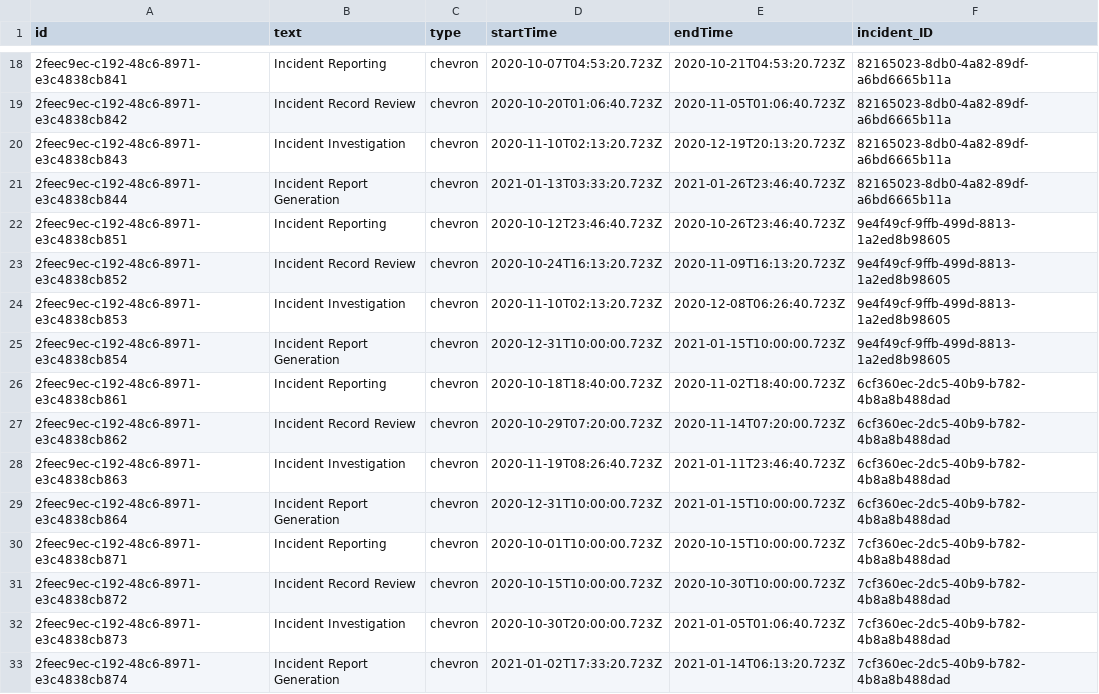
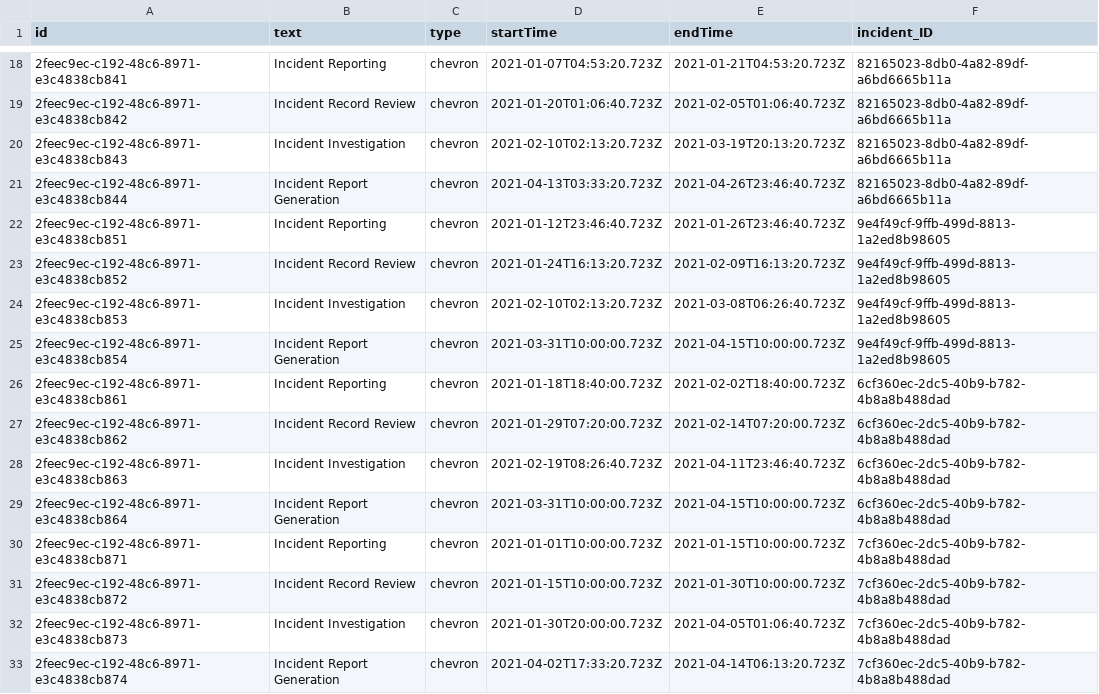
Before and after one commit to SAP-archive/teched2020-IIS360, a CSV file: db/data/scp.cloud.IncidentProcessTimeline.csv, drawn as a sheet; only a part is shown, gaps mark what is left out; the diff covers the shown part only.

```diff
--- a/db/data/scp.cloud.IncidentProcessTimeline.csv
+++ b/db/data/scp.cloud.IncidentProcessTimeline.csv
@@ -18,16 +18,16 @@ id;text;type;startTime;endTime;incident_ID
-2feec9ec-c192-48c6-8971-e3c4838cb841;Incident Reporting;chevron;2020-10-07T04:53:20.723Z;2020-10-21T04:53:20.723Z;82165023-8db0-4a82-89df-a6bd6665b11a
-2feec9ec-c192-48c6-8971-e3c4838cb842;Incident Record Review;chevron;2020-10-20T01:06:40.723Z;2020-11-05T01:06:40.723Z;82165023-8db0-4a82-89df-a6bd6665b11a
-2feec9ec-c192-48c6-8971-e3c4838cb843;Incident Investigation;chevron;2020-11-10T02:13:20.723Z;2020-12-19T20:13:20.723Z;82165023-8db0-4a82-89df-a6bd6665b11a
-2feec9ec-c192-48c6-8971-e3c4838cb844;Incident Report Generation;chevron;2021-01-13T03:33:20.723Z;2021-01-26T23:46:40.723Z;82165023-8db0-4a82-89df-a6bd6665b11a
-2feec9ec-c192-48c6-8971-e3c4838cb851;Incident Reporting;chevron;2020-10-12T23:46:40.723Z;2020-10-26T23:46:40.723Z;9e4f49cf-9ffb-499d-8813-1a2ed8b98605
-2feec9ec-c192-48c6-8971-e3c4838cb852;Incident Record Review;chevron;2020-10-24T16:13:20.723Z;2020-11-09T16:13:20.723Z;9e4f49cf-9ffb-499d-8813-1a2ed8b98605
-2feec9ec-c192-48c6-8971-e3c4838cb853;Incident Investigation;chevron;2020-11-10T02:13:20.723Z;2020-12-08T06:26:40.723Z;9e4f49cf-9ffb-499d-8813-1a2ed8b98605
-2feec9ec-c192-48c6-8971-e3c4838cb854;Incident Report Generation;chevron;2020-12-31T10:00:00.723Z;2021-01-15T10:00:00.723Z;9e4f49cf-9ffb-499d-8813-1a2ed8b98605
-2feec9ec-c192-48c6-8971-e3c4838cb861;Incident Reporting;chevron;2020-10-18T18:40:00.723Z;2020-11-02T18:40:00.723Z;6cf360ec-2dc5-40b9-b782-4b8a8b488dad
-2feec9ec-c192-48c6-8971-e3c4838cb862;Incident Record Review;chevron;2020-10-29T07:20:00.723Z;2020-11-14T07:20:00.723Z;6cf360ec-2dc5-40b9-b782-4b8a8b488dad
-2feec9ec-c192-48c6-8971-e3c4838cb863;Incident Investigation;chevron;2020-11-19T08:26:40.723Z;2021-01-11T23:46:40.723Z;6cf360ec-2dc5-40b9-b782-4b8a8b488dad
-2feec9ec-c192-48c6-8971-e3c4838cb864;Incident Report Generation;chevron;2020-12-31T10:00:00.723Z;2021-01-15T10:00:00.723Z;6cf360ec-2dc5-40b9-b782-4b8a8b488dad
-2feec9ec-c192-48c6-8971-e3c4838cb871;Incident Reporting;chevron;2020-10-01T10:00:00.723Z;2020-10-15T10:00:00.723Z;7cf360ec-2dc5-40b9-b782-4b8a8b488dad
-2feec9ec-c192-48c6-8971-e3c4838cb872;Incident Record Review;chevron;2020-10-15T10:00:00.723Z;2020-10-30T10:00:00.723Z;7cf360ec-2dc5-40b9-b782-4b8a8b488dad
-2feec9ec-c192-48c6-8971-e3c4838cb873;Incident Investigation;chevron;2020-10-30T20:00:00.723Z;2021-01-05T01:06:40.723Z;7cf360ec-2dc5-40b9-b782-4b8a8b488dad
-2feec9ec-c192-48c6-8971-e3c4838cb874;Incident Report Generation;chevron;2021-01-02T17:33:20.723Z;2021-01-14T06:13:20.723Z;7cf360ec-2dc5-40b9-b782-4b8a8b488dad
+2feec9ec-c192-48c6-8971-e3c4838cb841;Incident Reporting;chevron;2021-01-07T04:53:20.723Z;2021-01-21T04:53:20.723Z;82165023-8db0-4a82-89df-a6bd6665b11a
+2feec9ec-c192-48c6-8971-e3c4838cb842;Incident Record Review;chevron;2021-01-20T01:06:40.723Z;2021-02-05T01:06:40.723Z;82165023-8db0-4a82-89df-a6bd6665b11a
+2feec9ec-c192-48c6-8971-e3c4838cb843;Incident Investigation;chevron;2021-02-10T02:13:20.723Z;2021-03-19T20:13:20.723Z;82165023-8db0-4a82-89df-a6bd6665b11a
+2feec9ec-c192-48c6-8971-e3c4838cb844;Incident Report Generation;chevron;2021-04-13T03:33:20.723Z;2021-04-26T23:46:40.723Z;82165023-8db0-4a82-89df-a6bd6665b11a
+2feec9ec-c192-48c6-8971-e3c4838cb851;Incident Reporting;chevron;2021-01-12T23:46:40.723Z;2021-01-26T23:46:40.723Z;9e4f49cf-9ffb-499d-8813-1a2ed8b98605
+2feec9ec-c192-48c6-8971-e3c4838cb852;Incident Record Review;chevron;2021-01-24T16:13:20.723Z;2021-02-09T16:13:20.723Z;9e4f49cf-9ffb-499d-8813-1a2ed8b98605
+2feec9ec-c192-48c6-8971-e3c4838cb853;Incident Investigation;chevron;2021-02-10T02:13:20.723Z;2021-03-08T06:26:40.723Z;9e4f49cf-9ffb-499d-8813-1a2ed8b98605
+2feec9ec-c192-48c6-8971-e3c4838cb854;Incident Report Generation;chevron;2021-03-31T10:00:00.723Z;2021-04-15T10:00:00.723Z;9e4f49cf-9ffb-499d-8813-1a2ed8b98605
+2feec9ec-c192-48c6-8971-e3c4838cb861;Incident Reporting;chevron;2021-01-18T18:40:00.723Z;2021-02-02T18:40:00.723Z;6cf360ec-2dc5-40b9-b782-4b8a8b488dad
+2feec9ec-c192-48c6-8971-e3c4838cb862;Incident Record Review;chevron;2021-01-29T07:20:00.723Z;2021-02-14T07:20:00.723Z;6cf360ec-2dc5-40b9-b782-4b8a8b488dad
+2feec9ec-c192-48c6-8971-e3c4838cb863;Incident Investigation;chevron;2021-02-19T08:26:40.723Z;2021-04-11T23:46:40.723Z;6cf360ec-2dc5-40b9-b782-4b8a8b488dad
+2feec9ec-c192-48c6-8971-e3c4838cb864;Incident Report Generation;chevron;2021-03-31T10:00:00.723Z;2021-04-15T10:00:00.723Z;6cf360ec-2dc5-40b9-b782-4b8a8b488dad
+2feec9ec-c192-48c6-8971-e3c4838cb871;Incident Reporting;chevron;2021-01-01T10:00:00.723Z;2021-01-15T10:00:00.723Z;7cf360ec-2dc5-40b9-b782-4b8a8b488dad
+2feec9ec-c192-48c6-8971-e3c4838cb872;Incident Record Review;chevron;2021-01-15T10:00:00.723Z;2021-01-30T10:00:00.723Z;7cf360ec-2dc5-40b9-b782-4b8a8b488dad
+2feec9ec-c192-48c6-8971-e3c4838cb873;Incident Investigation;chevron;2021-01-30T20:00:00.723Z;2021-04-05T01:06:40.723Z;7cf360ec-2dc5-40b9-b782-4b8a8b488dad
+2feec9ec-c192-48c6-8971-e3c4838cb874;Incident Report Generation;chevron;2021-04-02T17:33:20.723Z;2021-04-14T06:13:20.723Z;7cf360ec-2dc5-40b9-b782-4b8a8b488dad
```
Also changed, not shown: 64 edited cells elsewhere in this file.
